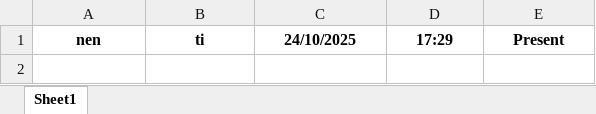
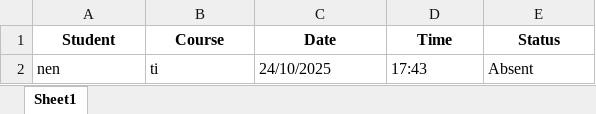
Before and after one commit to justinonen/Utd_ingles_projetoFinal, an Excel workbook: student_attendance.xlsx, sheet Sheet1, drawn as a sheet; values as stored, in another font and other column widths than the file's, no borders; addresses are those after the commit; the diff names each change by its address in the sheet, - before the commit and + after, or states it on an @@ line.

```diff
--- a/student_attendance.xlsx (sheet Sheet1)
+++ b/student_attendance.xlsx (sheet Sheet1)
+row 1: Student | Course | Date | Time | Status
@@ A2:E2 bold: on → off, alignment: center → left @@
-D2: 17:29
+D2: 17:43
-E2: Present
+E2: Absent
```
Also changed, not shown: 2 other files.
